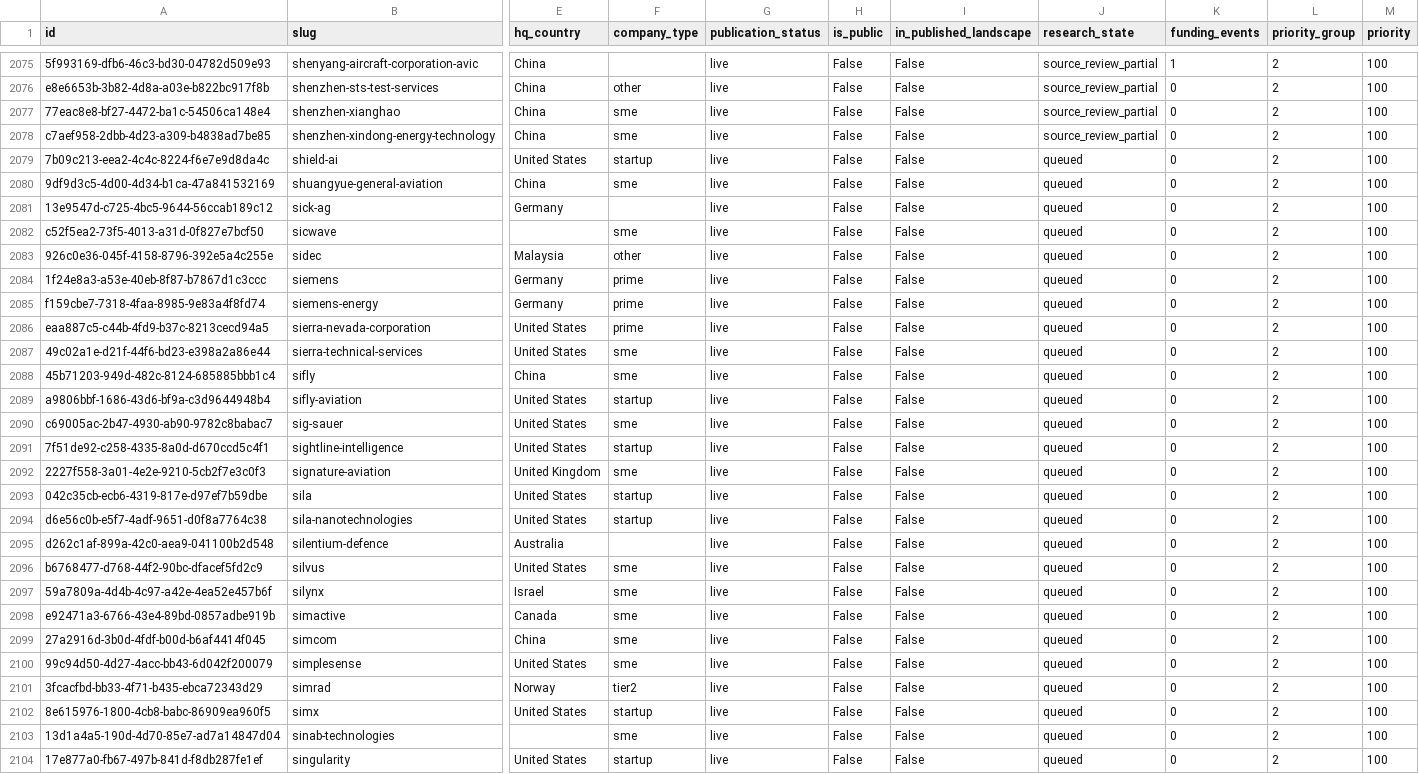
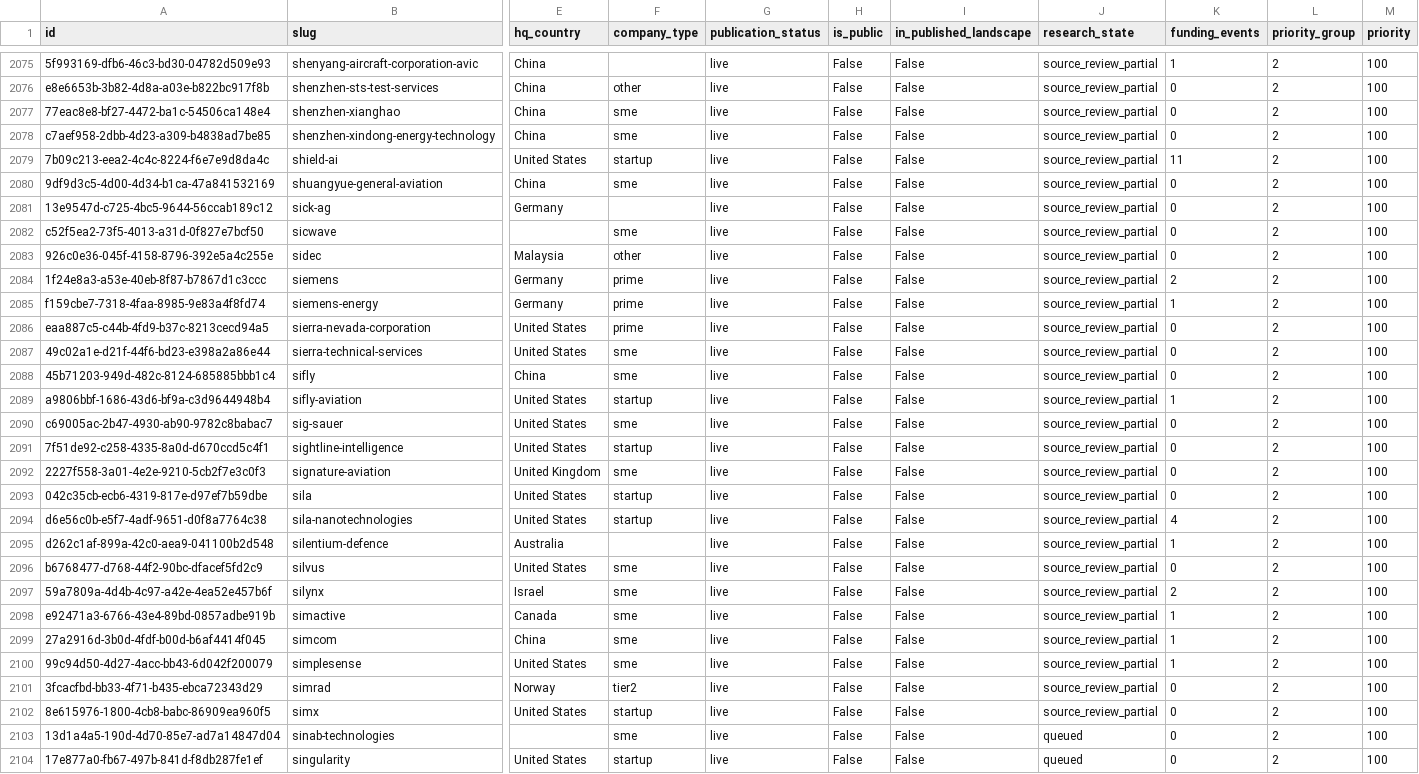
Before and after one commit to brunotaut/xsonomy-news, a CSV file: research-agent/queues/company-funding-all.csv, drawn as a sheet; only a part is shown, gaps mark what is left out; the diff names each change by its address in the sheet, - before the commit and + after, or states it on an @@ line.

Commit message:
Checkpoint seventy-fifth audited funding import and queue dispositions

```diff
--- a/research-agent/queues/company-funding-all.csv
+++ b/research-agent/queues/company-funding-all.csv
-J2079:J2102 (research_state): queued
+J2079:J2102 (research_state): source_review_partial
-K2079 (funding_events): 0
+K2079 (funding_events): 11
-K2084 (funding_events): 0
+K2084 (funding_events): 2
-K2085 (funding_events): 0
+K2085 (funding_events): 1
-K2089 (funding_events): 0
+K2089 (funding_events): 1
-K2094 (funding_events): 0
+K2094 (funding_events): 4
-K2095 (funding_events): 0
+K2095 (funding_events): 1
-K2097 (funding_events): 0
+K2097 (funding_events): 2
-K2098:K2100 (funding_events): 0
+K2098:K2100 (funding_events): 1
```
Also changed, not shown: 3 other files.
